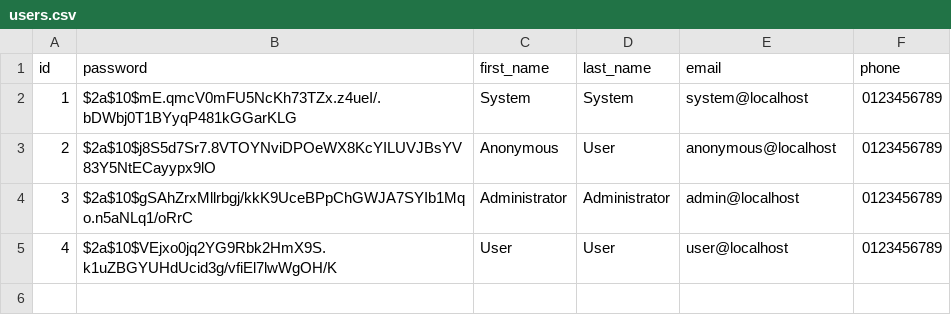
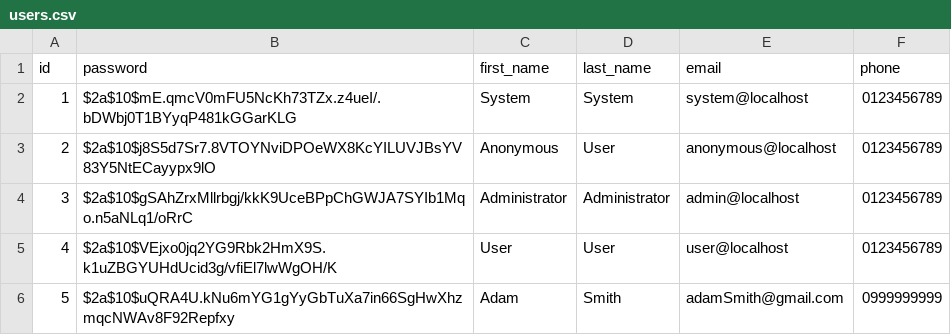
Before and after one commit to kieronqtran/sadi-white, a CSV file: src/main/resources/config/liquibase/users.csv, drawn as a sheet; the diff names each change by its address in the sheet, - before the commit and + after, or states it on an @@ line.

Commit message:
Adam Smith

```diff
--- a/src/main/resources/config/liquibase/users.csv
+++ b/src/main/resources/config/liquibase/users.csv
+row 6: 5 | $2a$10$uQRA4U.kNu6mYG1gYyGbTuXa7in66SgHwXhzmqcNWAv8F92Repfxy | Adam | Smith | adamSmith@gmail.com | 0999999999
```
Also changed, not shown: 11 other files.
